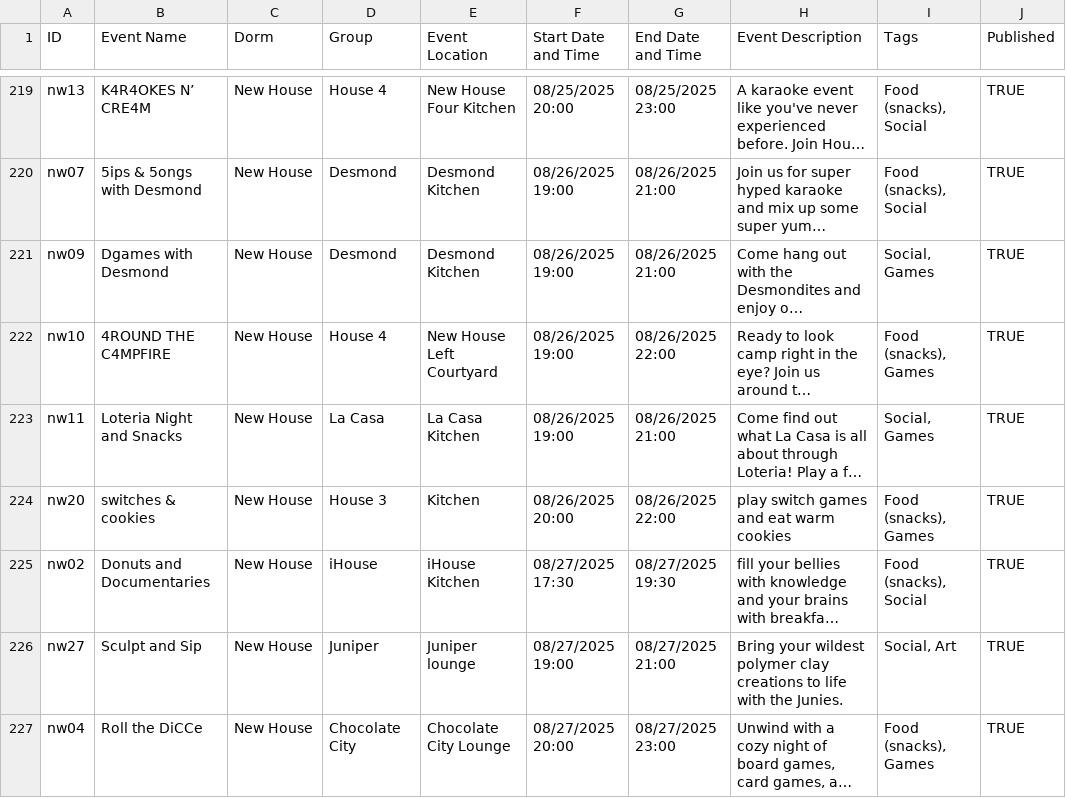
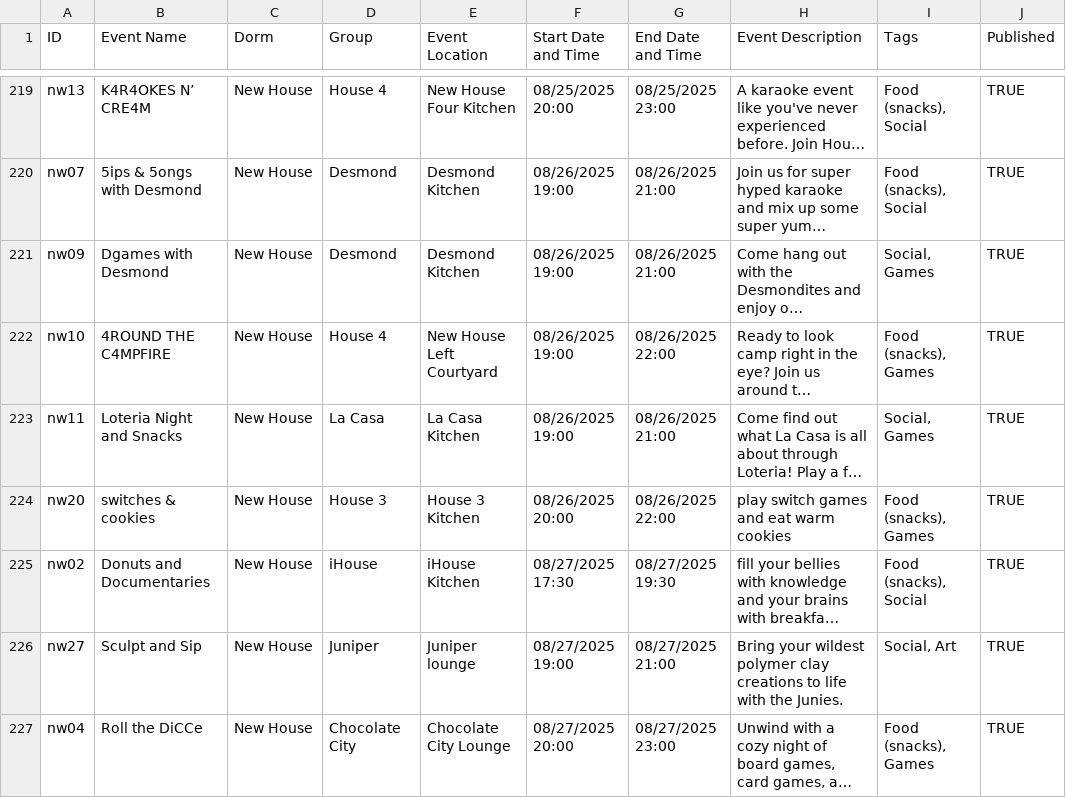
Before and after one commit to mit-dormcon/t-rex, a CSV file: events/2025-events.csv, drawn as a sheet; only a part is shown, gaps mark what is left out; long unchanged cells end in …; the diff names each change by its address in the sheet, - before the commit and + after, or states it on an @@ line.

Commit message:
update event

```diff
--- a/events/2025-events.csv
+++ b/events/2025-events.csv
-E224 (Event Location): Kitchen
+E224 (Event Location): House 3 Kitchen
```
